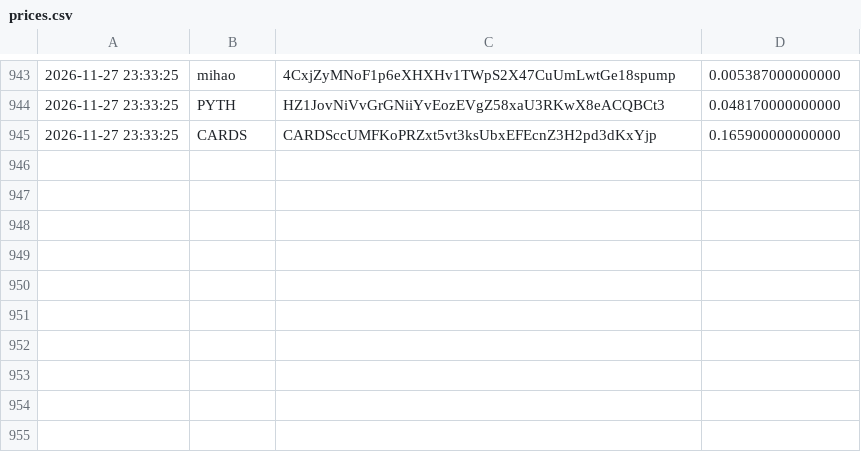
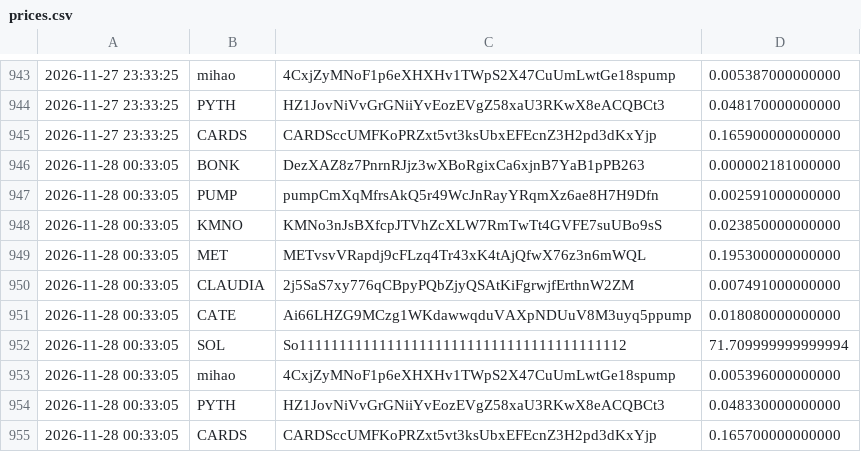
Before and after one commit to christianmaker335/Price-recorder, a CSV file: prices.csv, drawn as a sheet; only a part is shown, gaps mark what is left out.

Commit message:
record prices

```diff
--- a/prices.csv
+++ b/prices.csv
@@ -945 +945,11 @@
 2026-11-27 23:33:25,CARDS,CARDSccUMFKoPRZxt5vt3ksUbxEFEcnZ3H2pd3dKxYjp,0.165900000000000
+2026-11-28 00:33:05,BONK,DezXAZ8z7PnrnRJjz3wXBoRgixCa6xjnB7YaB1pPB263,0.000002181000000
+2026-11-28 00:33:05,PUMP,pumpCmXqMfrsAkQ5r49WcJnRayYRqmXz6ae8H7H9Dfn,0.002591000000000
+2026-11-28 00:33:05,KMNO,KMNo3nJsBXfcpJTVhZcXLW7RmTwTt4GVFE7suUBo9sS,0.023850000000000
+2026-11-28 00:33:05,MET,METvsvVRapdj9cFLzq4Tr43xK4tAjQfwX76z3n6mWQL,0.195300000000000
+2026-11-28 00:33:05,CLAUDIA,2j5SaS7xy776qCBpyPQbZjyQSAtKiFgrwjfErthnW2ZM,0.007491000000000
+2026-11-28 00:33:05,CATE,Ai66LHZG9MCzg1WKdawwqduVAXpNDUuV8M3uyq5ppump,0.018080000000000
+2026-11-28 00:33:05,SOL,So11111111111111111111111111111111111111112,71.709999999999994
+2026-11-28 00:33:05,mihao,4CxjZyMNoF1p6eXHXHv1TWpS2X47CuUmLwtGe18spump,0.005396000000000
+2026-11-28 00:33:05,PYTH,HZ1JovNiVvGrGNiiYvEozEVgZ58xaU3RKwX8eACQBCt3,0.048330000000000
+2026-11-28 00:33:05,CARDS,CARDSccUMFKoPRZxt5vt3ksUbxEFEcnZ3H2pd3dKxYjp,0.165700000000000
```
Also changed, not shown: 1 other file.
